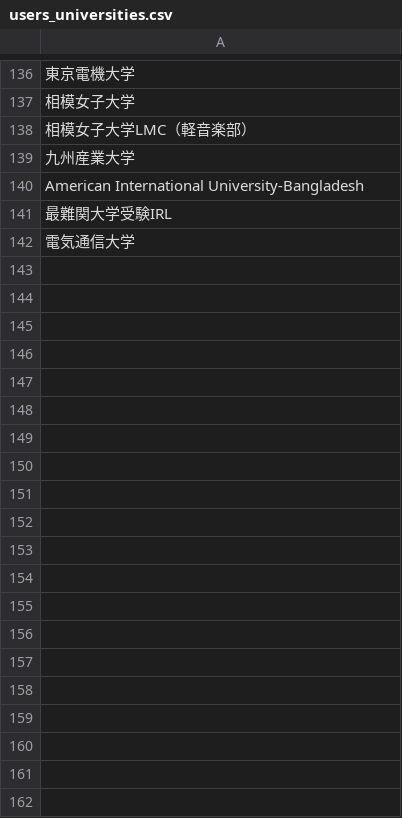
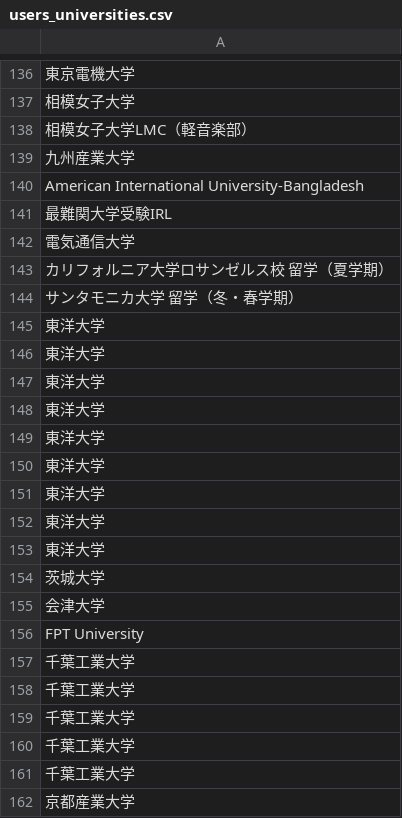
Before and after one commit to hoshinaoshi/wantedly, a CSV file: users_universities.csv, drawn as a sheet; only a part is shown, gaps mark what is left out; the diff covers the shown part only.

```diff
--- a/users_universities.csv
+++ b/users_universities.csv
@@ -142 +142,21 @@ American International University-Bangladesh
 電気通信大学
+カリフォルニア大学ロサンゼルス校 留学（夏学期）
+サンタモニカ大学 留学（冬・春学期）
+東洋大学
+東洋大学
+東洋大学
+東洋大学
+東洋大学
+東洋大学
+東洋大学
+東洋大学
+東洋大学
+茨城大学
+会津大学
+FPT University
+千葉工業大学
+千葉工業大学
+千葉工業大学
+千葉工業大学
+千葉工業大学
+京都産業大学
```
Also changed, not shown: 44 added rows elsewhere in this file, universities.csv, users_universities_output.csv, 1 other file.
